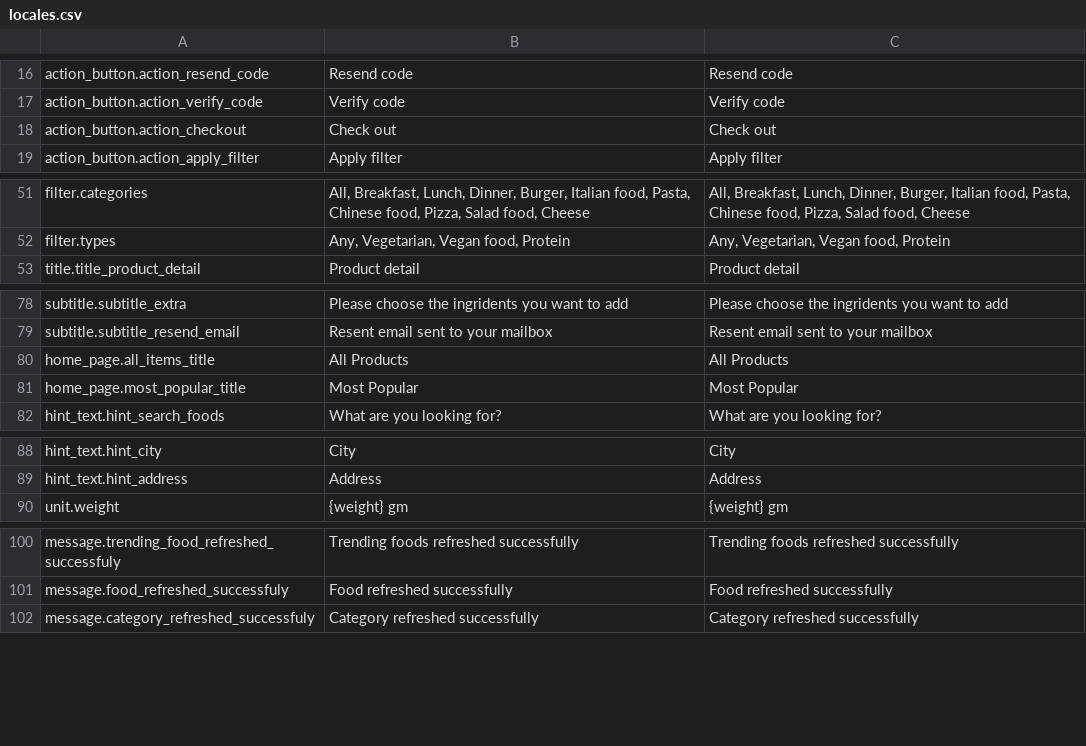
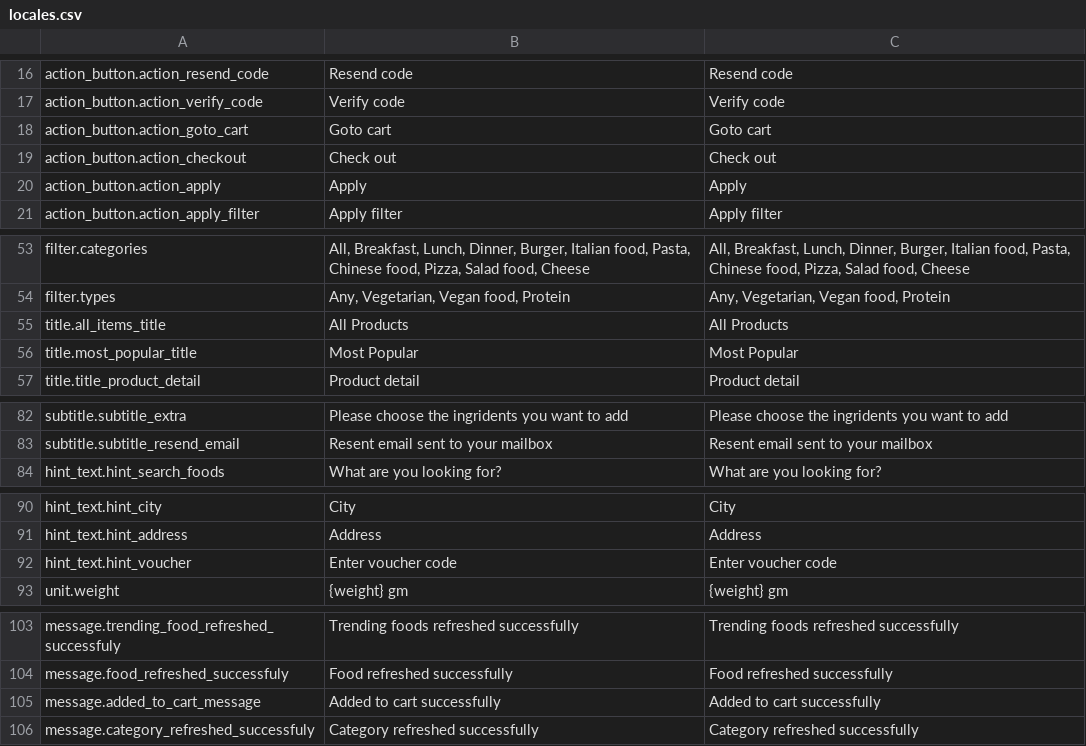
Before and after one commit to BwesShr/food_order, a CSV file: assets/translations/locales.csv, drawn as a sheet; only a part is shown, gaps mark what is left out; removed rows and columns are numbered as before the commit, all else as after; the diff names each change by its address in the sheet, - before the commit and + after, or states it on an @@ line.

Commit message:
snackbar on added to cart

```diff
--- a/assets/translations/locales.csv
+++ b/assets/translations/locales.csv
+row 18: action_button.action_goto_cart | Goto cart | Goto cart
+row 20: action_button.action_apply | Apply | Apply
+row 55: title.all_items_title | All Products | All Products
+row 56: title.most_popular_title | Most Popular | Most Popular
-row 80: home_page.all_items_title | All Products | All Products
-row 81: home_page.most_popular_title | Most Popular | Most Popular
+row 92: hint_text.hint_voucher | Enter voucher code | Enter voucher code
+row 105: message.added_to_cart_message | Added to cart successfully | Added to cart successfully
```
Also changed, not shown: 18 other files.
